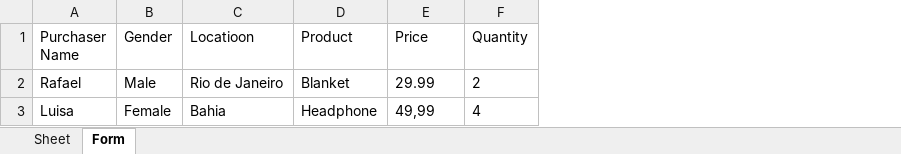
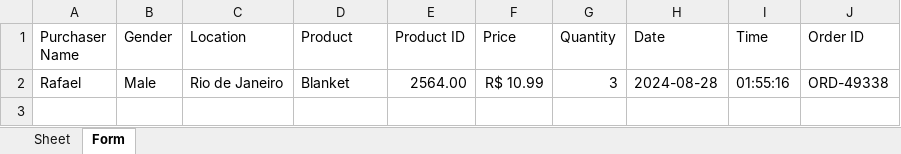
Before and after one commit to devrafael7/python-exercises, an Excel workbook: ex19/form_py.xlsx, sheet Form, drawn as a sheet; values as stored, in another font and other column widths than the file's, no borders; removed rows and columns are numbered as before the commit, all else as after; the diff names each change by its address in the sheet, - before the commit and + after, or states it on an @@ line.

```diff
--- a/ex19/form_py.xlsx (sheet Form)
+++ b/ex19/form_py.xlsx (sheet Form)
+column E (Product ID), row 2: 2564.00
+column H (Date), row 2: 2024-08-28
+column I (Time), row 2: 01:55:16
+column J (Order ID), row 2: ORD-49338
-C1: Locatioon
+C1: Location
-F2 (Price): 29.99
+F2 (Price): R$ 10.99
-G2 (Quantity): 2
+G2 (Quantity): 3
-row 3: Luisa | Female | Bahia | Headphone | 49,99 | 4
```
Also changed, not shown: 1 other file.
